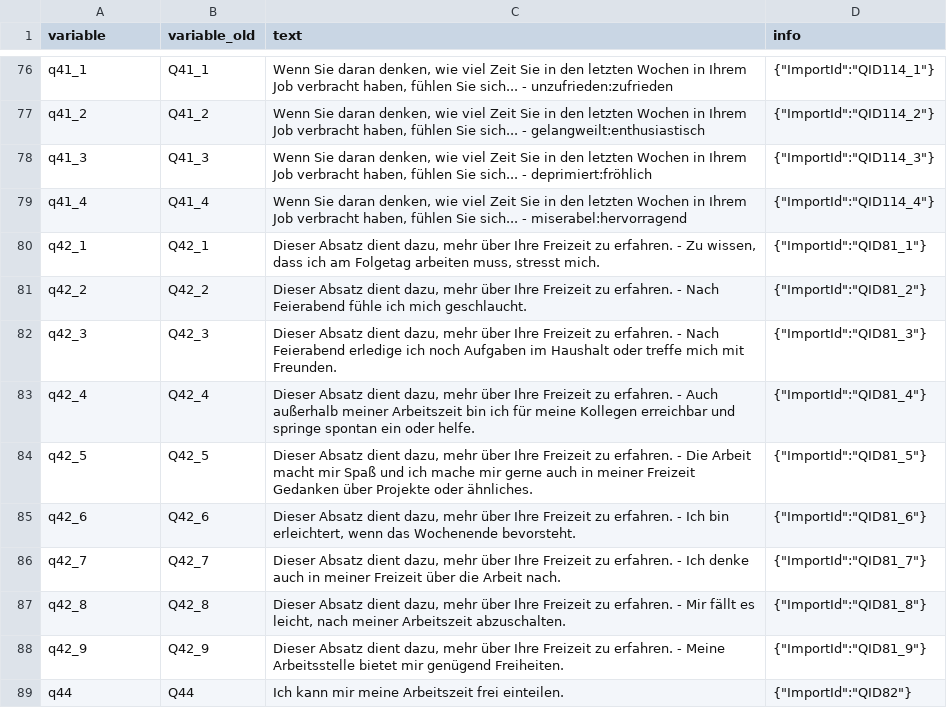
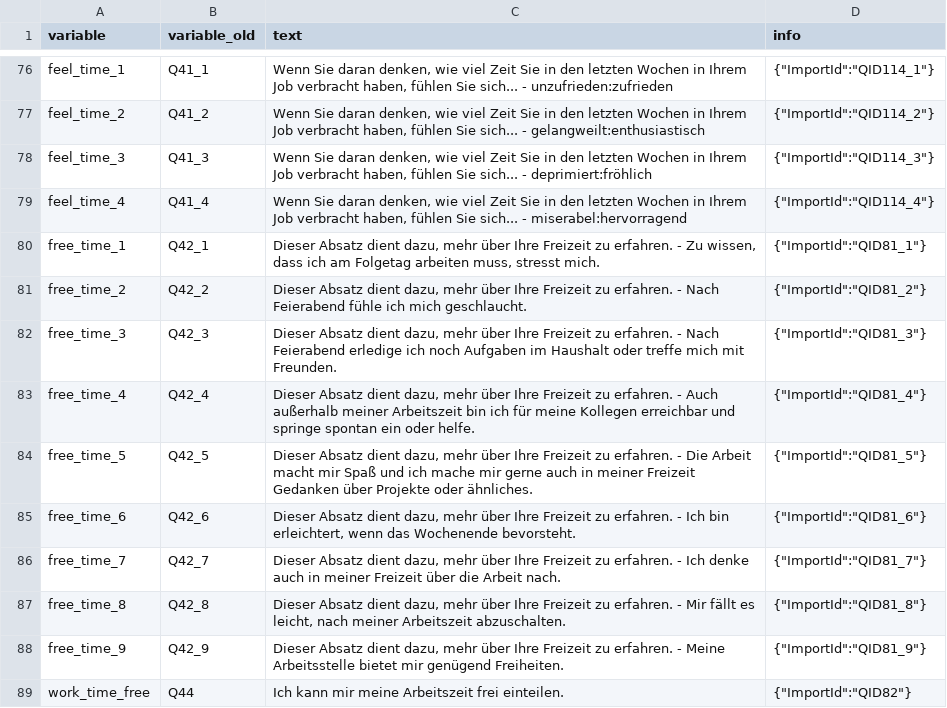
Before and after one commit to rwth-comm/Work-Life-Balance, a CSV file: codebook_final.csv, drawn as a sheet; only a part is shown, gaps mark what is left out; the diff covers the shown part only; the diff names each change by its address in the sheet, - before the commit and + after, or states it on an @@ line.

```diff
--- a/codebook_final.csv
+++ b/codebook_final.csv
-A76 (variable): q41_1
+A76 (variable): feel_time_1
-A77 (variable): q41_2
+A77 (variable): feel_time_2
-A78 (variable): q41_3
+A78 (variable): feel_time_3
-A79 (variable): q41_4
+A79 (variable): feel_time_4
-A80 (variable): q42_1
+A80 (variable): free_time_1
-A81 (variable): q42_2
+A81 (variable): free_time_2
-A82 (variable): q42_3
+A82 (variable): free_time_3
-A83 (variable): q42_4
+A83 (variable): free_time_4
-A84 (variable): q42_5
+A84 (variable): free_time_5
-A85 (variable): q42_6
+A85 (variable): free_time_6
-A86 (variable): q42_7
+A86 (variable): free_time_7
-A87 (variable): q42_8
+A87 (variable): free_time_8
-A88 (variable): q42_9
+A88 (variable): free_time_9
-A89 (variable): q44
+A89 (variable): work_time_free
```
Also changed, not shown: 73 edited cells elsewhere in this file.
